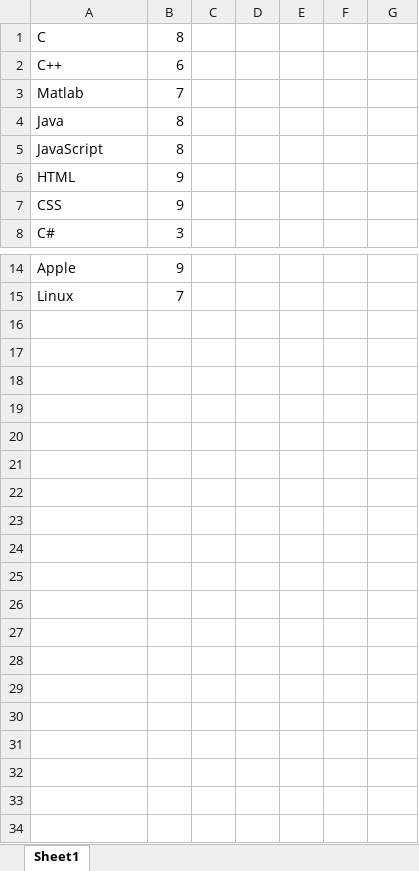
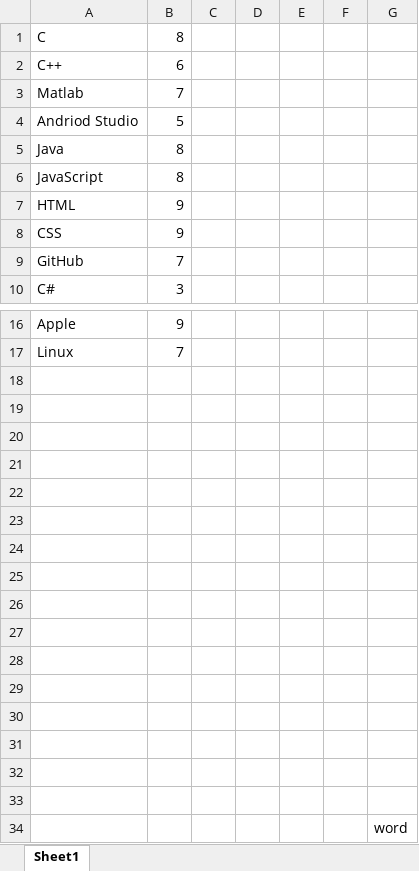
Before and after one commit to bedmac/bedmac.github.io, an Excel workbook: Comp skills.xlsx, sheet Sheet1, drawn as a sheet; only a part is shown, gaps mark what is left out; values as stored, in another font and other column widths than the file's, no borders; charts and pictures not drawn; the diff names each change by its address in the sheet, - before the commit and + after, or states it on an @@ line.

```diff
--- a/Comp skills.xlsx (sheet Sheet1)
+++ b/Comp skills.xlsx (sheet Sheet1)
+row 4: Andriod Studio | 5
+row 9: GitHub | 7
+row 18: (empty)
+row 19: (empty)
+row 20: (empty)
+row 21: (empty)
+row 22: (empty)
+row 23: (empty)
+row 24: (empty)
+row 25: (empty)
+row 26: (empty)
+row 27: (empty)
+row 28: (empty)
+row 29: (empty)
+row 30: (empty)
+row 31: (empty)
+row 32: (empty)
+row 33: (empty)
+row 34:  |  |  |  |  |  | word
```
Also changed, not shown: charts or pictures, 3 other files.
